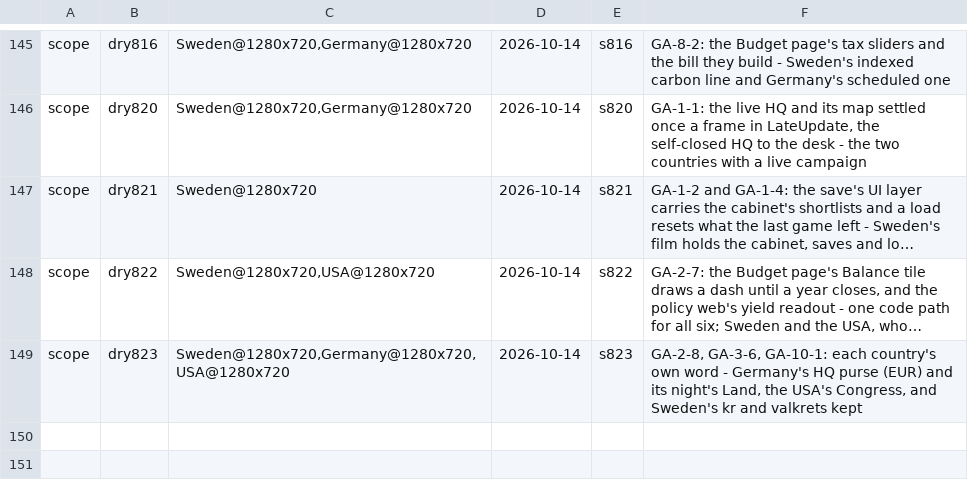
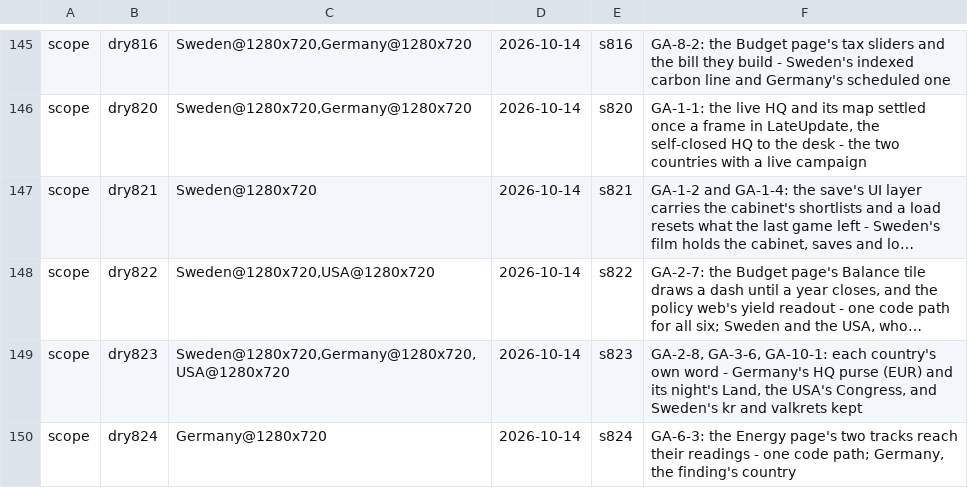
Before and after one commit to Bippen/PoliSim, a TSV file: Tools/film_scope.tsv, drawn as a sheet; only a part is shown, gaps mark what is left out; long unchanged cells end in …; the diff names each change by its address in the sheet, - before the commit and + after, or states it on an @@ line.

```diff
--- a/Tools/film_scope.tsv
+++ b/Tools/film_scope.tsv
+row 150: scope | dry824 | Germany@1280x720 | 2026-10-14 | s824 | GA-6-3: the Energy page's two tracks reach their readings - one code path; Germany, the finding's country
```
Also changed, not shown: 4 other files.
